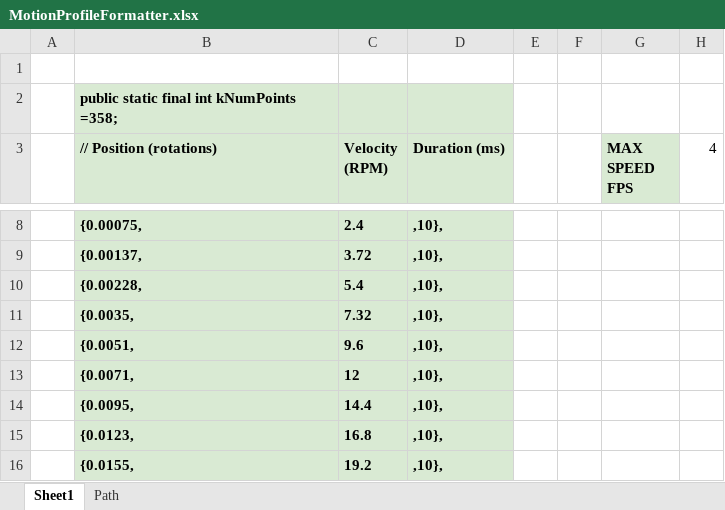
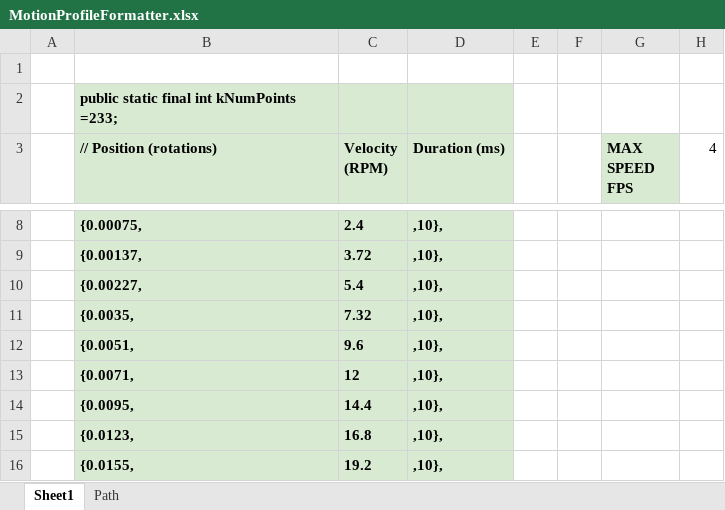
Before and after one commit to FRC930/Robot2017, an Excel workbook: 254MotionProfile/MotionProfileFormatter.xlsx, sheet Sheet1, drawn as a sheet; only a part is shown, gaps mark what is left out; values as stored, in another font and other column widths than the file's, no borders; the diff covers the shown part only; the diff names each change by its address in the sheet, - before the commit and + after, or states it on an @@ line.

```diff
--- a/254MotionProfile/MotionProfileFormatter.xlsx (sheet Sheet1)
+++ b/254MotionProfile/MotionProfileFormatter.xlsx (sheet Sheet1)
-B2 (// Position (rotations)): public static final int kNumPoints =358;
+B2 (// Position (rotations)): public static final int kNumPoints =233;
-B10 (// Position (rotations)): {0.00228,
+B10 (// Position (rotations)): {0.00227,
```
Also changed, not shown: other rows of this sheet, sheet Path, 4 other files.
